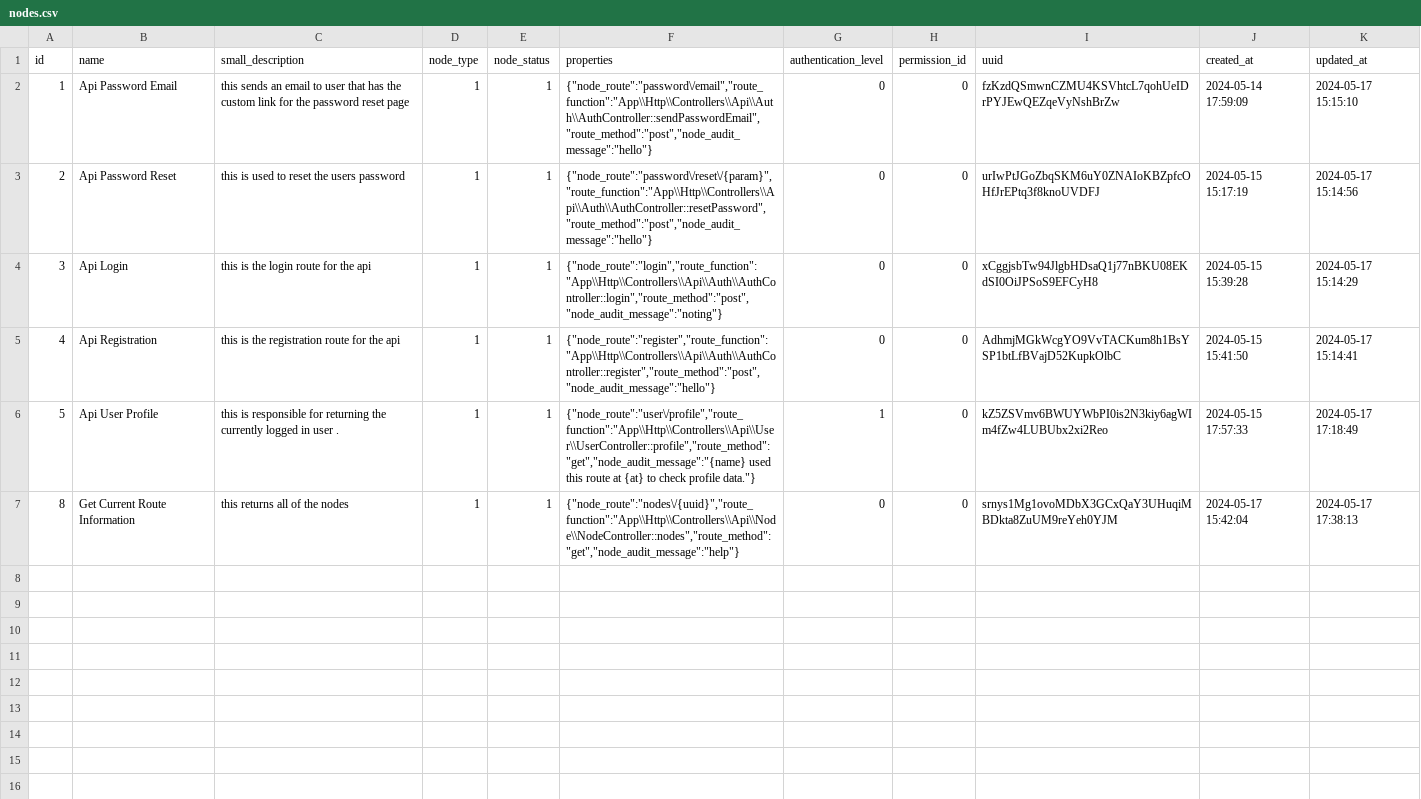
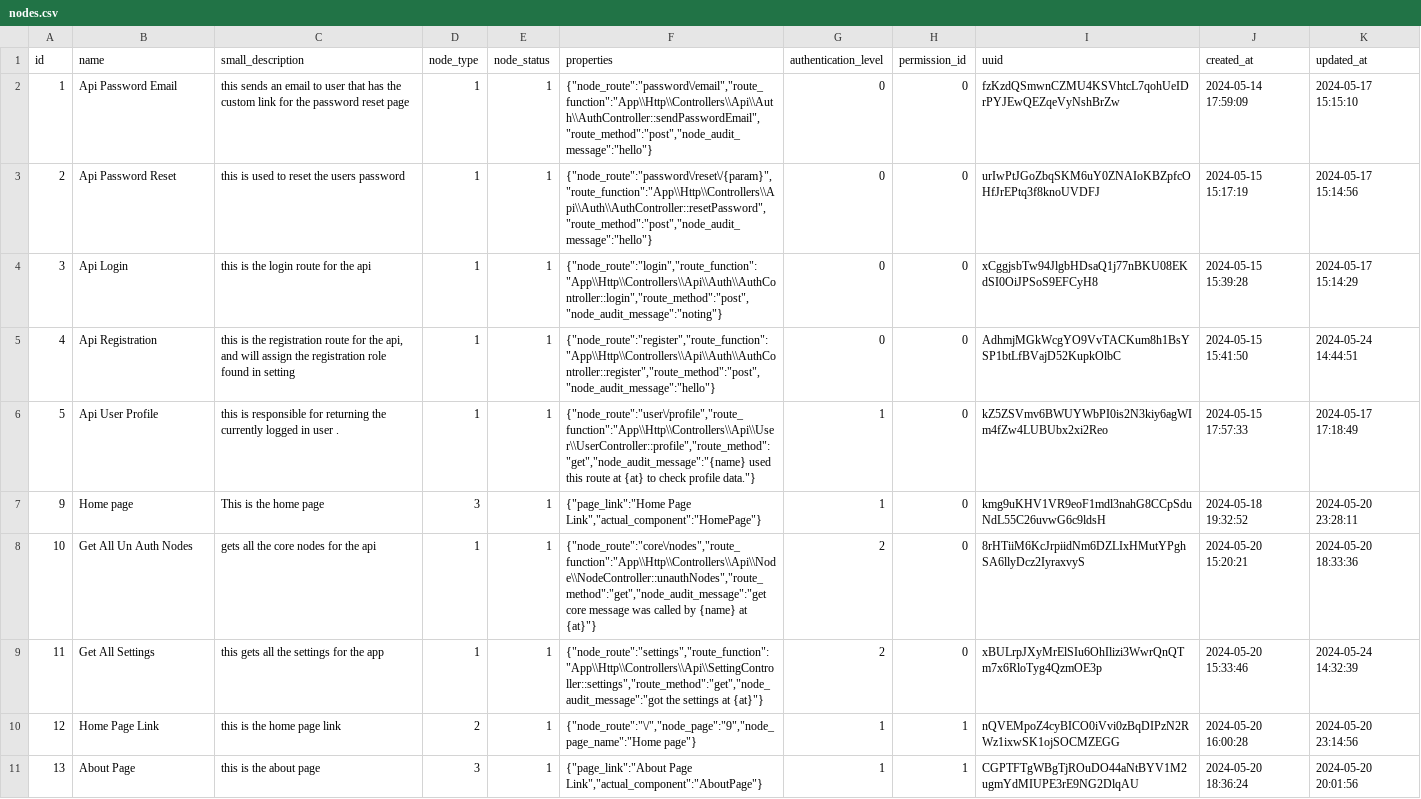
Before and after one commit to Lukarrio1/Laravel_reimagined, a CSV file: Data To Import After Installation of the app/nodes.csv, drawn as a sheet; only a part is shown; the diff covers the shown part only.

Commit message:
added the version control and error handling for node search

```diff
--- a/Data To Import After Installation of the app/nodes.csv
+++ b/Data To Import After Installation of the app/nodes.csv
@@ -4,4 +4,8 @@ id,name,small_description,node_type,node_status,properties,authentication_level,
 3,"Api Login","this is the login route for the api",1,1,"{""node_route"":""login"",""route_function"":""App\\Http\\Controllers\\Api\\Auth\\AuthController::login"",""route_method"":""post"",""node_audit_message"":""noting""}",0,0,xCggjsbTw94JlgbHDsaQ1j77nBKU08EKdSI0OiJPSoS9EFCyH8,"2024-05-15 15:39:28","2024-05-17 15:14:29"
-4,"Api Registration","this is the registration route for the api",1,1,"{""node_route"":""register"",""route_function"":""App\\Http\\Controllers\\Api\\Auth\\AuthController::register"",""route_method"":""post"",""node_audit_message"":""hello""}",0,0,AdhmjMGkWcgYO9VvTACKum8h1BsYSP1btLfBVajD52KupkOlbC,"2024-05-15 15:41:50","2024-05-17 15:14:41"
+4,"Api Registration","this is the registration route for the api, and will assign the registration role found in setting",1,1,"{""node_route"":""register"",""route_function"":""App\\Http\\Controllers\\Api\\Auth\\AuthController::register"",""route_method"":""post"",""node_audit_message"":""hello""}",0,0,AdhmjMGkWcgYO9VvTACKum8h1BsYSP1btLfBVajD52KupkOlbC,"2024-05-15 15:41:50","2024-05-24 14:44:51"
 5,"Api User Profile","this is responsible for returning the currently logged in user .",1,1,"{""node_route"":""user\/profile"",""route_function"":""App\\Http\\Controllers\\Api\\User\\UserController::profile"",""route_method"":""get"",""node_audit_message"":""{name} used this route at {at} to check profile data.""}",1,0,kZ5ZSVmv6BWUYWbPI0is2N3kiy6agWIm4fZw4LUBUbx2xi2Reo,"2024-05-15 17:57:33","2024-05-17 17:18:49"
-8,"Get Current Route Information","this returns all of the nodes",1,1,"{""node_route"":""nodes\/{uuid}"",""route_function"":""App\\Http\\Controllers\\Api\\Node\\NodeController::nodes"",""route_method"":""get"",""node_audit_message"":""help""}",0,0,srnys1Mg1ovoMDbX3GCxQaY3UHuqiMBDkta8ZuUM9reYeh0YJM,"2024-05-17 15:42:04","2024-05-17 17:38:13"
+9,"Home page","This is the home page",3,1,"{""page_link"":""Home Page Link"",""actual_component"":""HomePage""}",1,0,kmg9uKHV1VR9eoF1mdl3nahG8CCpSduNdL55C26uvwG6c9ldsH,"2024-05-18 19:32:52","2024-05-20 23:28:11"
+10,"Get All Un Auth Nodes","gets all the core nodes for the api",1,1,"{""node_route"":""core\/nodes"",""route_function"":""App\\Http\\Controllers\\Api\\Node\\NodeController::unauthNodes"",""route_method"":""get"",""node_audit_message"":""get core message was called by {name}  at {at}""}",2,0,8rHTiiM6KcJrpiidNm6DZLIxHMutYPghSA6llyDcz2IyraxvyS,"2024-05-20 15:20:21","2024-05-20 18:33:36"
+11,"Get All Settings","this gets all the settings for the app",1,1,"{""node_route"":""settings"",""route_function"":""App\\Http\\Controllers\\Api\\SettingController::settings"",""route_method"":""get"",""node_audit_message"":""got the settings at {at}""}",2,0,xBULrpJXyMrElSIu6OhIlizi3WwrQnQTm7x6RloTyg4QzmOE3p,"2024-05-20 15:33:46","2024-05-24 14:32:39"
+12,"Home Page Link","this is the home page link",2,1,"{""node_route"":""\/"",""node_page"":""9"",""node_page_name"":""Home page""}",1,1,nQVEMpoZ4cyBICO0iVvi0zBqDIPzN2RWz1ixwSK1ojSOCMZEGG,"2024-05-20 16:00:28","2024-05-20 23:14:56"
+13,"About Page","this is the about page",3,1,"{""page_link"":""About Page Link"",""actual_component"":""AboutPage""}",1,1,CGPTFTgWBgTjROuDO44aNtBYV1M2ugmYdMIUPE3rE9NG2DlqAU,"2024-05-20 18:36:24","2024-05-20 20:01:56"
```
Also changed, not shown: 7 added rows elsewhere in this file, 8 other files.
